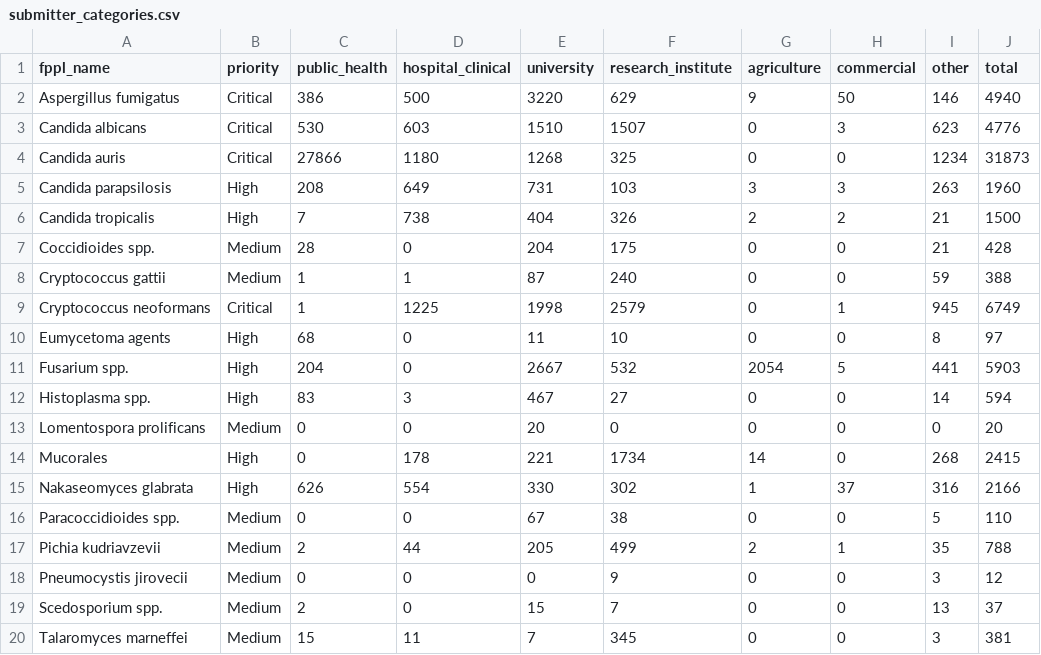
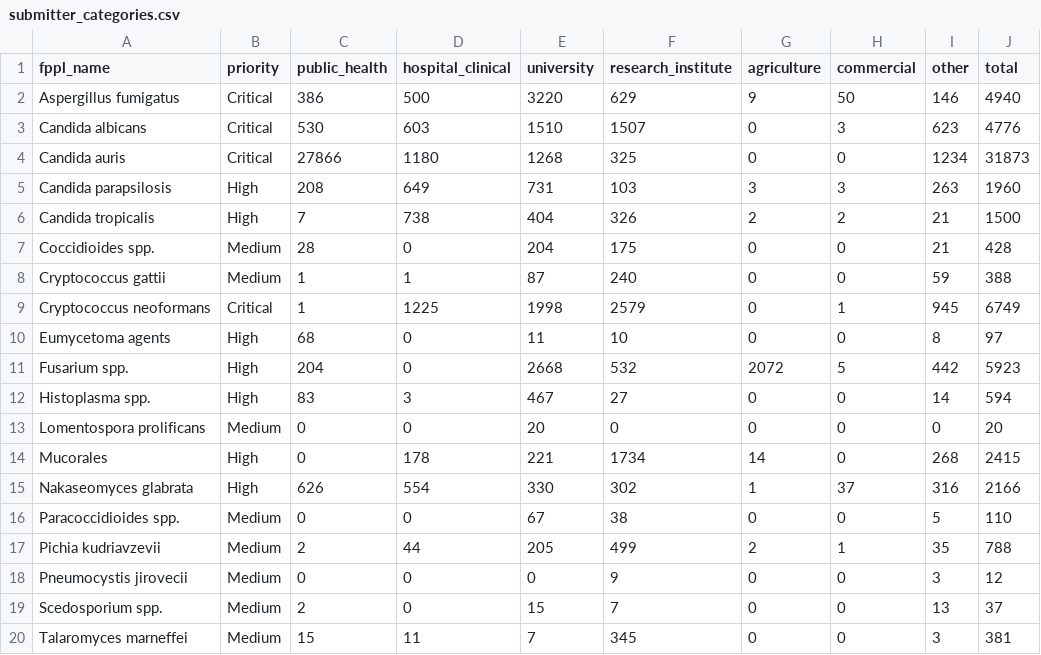
Before and after one commit to happykhan/fungiwatch, a CSV file: build/submitter_categories.csv, drawn as a sheet.

```diff
--- a/build/submitter_categories.csv
+++ b/build/submitter_categories.csv
@@ -10,3 +10,3 @@ Cryptococcus neoformans,Critical,1,1225,1998,2579,0,1,945,6749
 Eumycetoma agents,High,68,0,11,10,0,0,8,97
-Fusarium spp.,High,204,0,2667,532,2054,5,441,5903
+Fusarium spp.,High,204,0,2668,532,2072,5,442,5923
 Histoplasma spp.,High,83,3,467,27,0,0,14,594
```
Also changed, not shown: build/host_categories.csv, build/submitters.csv, 8 other files.
